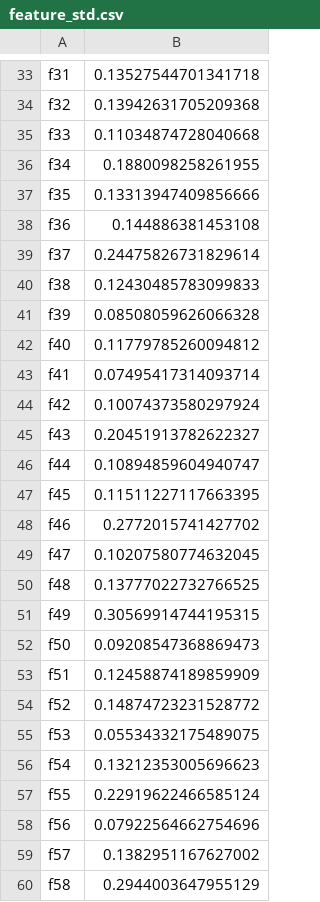
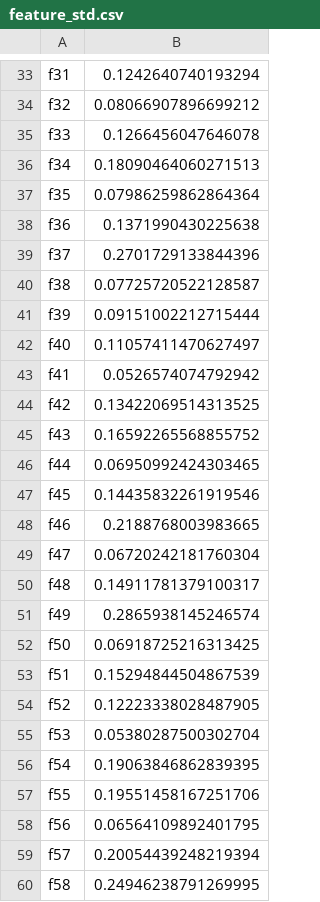
Before and after one commit to Krishnaiya-vesuwala/GestureTranslate, a CSV file: Dynamic_Video/feature_std.csv, drawn as a sheet; only a part is shown, gaps mark what is left out; the diff covers the shown part only; the diff names each change by its address in the sheet, - before the commit and + after, or states it on an @@ line.

```diff
--- a/Dynamic_Video/feature_std.csv
+++ b/Dynamic_Video/feature_std.csv
-B33: 0.13527544701341718
+B33: 0.1242640740193294
-B34: 0.13942631705209368
+B34: 0.08066907896699212
-B35: 0.11034874728040668
+B35: 0.1266456047646078
-B36: 0.1880098258261955
+B36: 0.18090464060271513
-B37: 0.13313947409856666
+B37: 0.07986259862864364
-B38: 0.144886381453108
+B38: 0.1371990430225638
-B39: 0.24475826731829614
+B39: 0.2701729133844396
-B40: 0.12430485783099833
+B40: 0.07725720522128587
-B41: 0.08508059626066328
+B41: 0.09151002212715444
-B42: 0.11779785260094812
+B42: 0.11057411470627497
-B43: 0.07495417314093714
+B43: 0.0526574074792942
-B44: 0.10074373580297924
+B44: 0.13422069514313525
-B45: 0.20451913782622327
+B45: 0.16592265568855752
-B46: 0.10894859604940747
+B46: 0.06950992424303465
-B47: 0.11511227117663395
+B47: 0.14435832261919546
-B48: 0.2772015741427702
+B48: 0.2188768003983665
-B49: 0.10207580774632045
+B49: 0.06720242181760304
-B50: 0.13777022732766525
+B50: 0.14911781379100317
-B51: 0.30569914744195315
+B51: 0.2865938145246574
-B52: 0.09208547368869473
+B52: 0.06918725216313425
-B53: 0.12458874189859909
+B53: 0.15294844504867539
-B54: 0.14874723231528772
+B54: 0.12223338028487905
-B55: 0.05534332175489075
+B55: 0.05380287500302704
-B56: 0.13212353005696623
+B56: 0.19063846862839395
-B57: 0.22919622466585124
+B57: 0.19551458167251706
-B58: 0.07922564662754696
+B58: 0.06564109892401795
-B59: 0.1382951167627002
+B59: 0.20054439248219394
-B60: 0.2944003647955129
+B60: 0.24946238791269995
```
Also changed, not shown: 32 edited cells elsewhere in this file, Dynamic_Video/feature_mean.csv, 8 other files.
